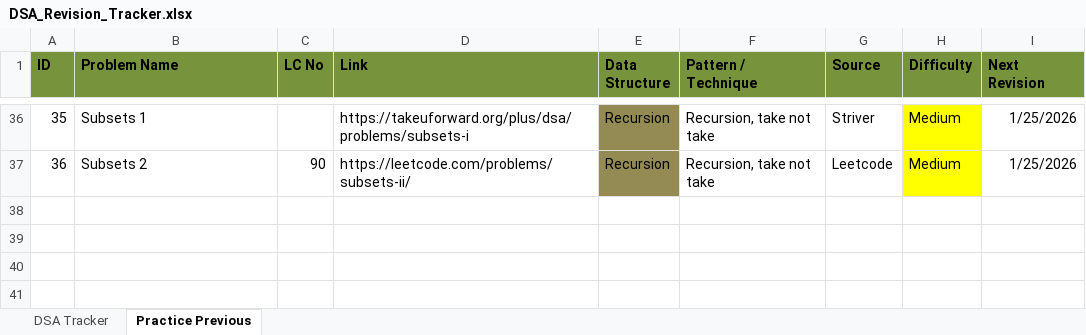
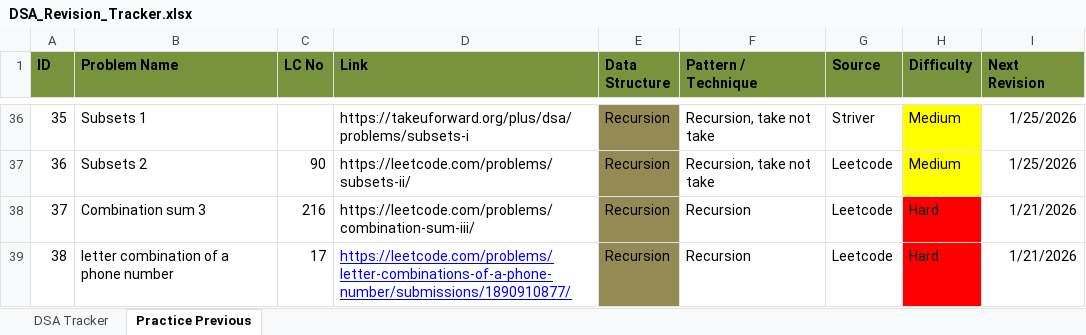
Before and after one commit to soumya007GitHub/DSA, an Excel workbook: DSA_Revision_Tracker.xlsx, sheet Practice Previous, drawn as a sheet; only a part is shown, gaps mark what is left out; values as stored, in another font and other column widths than the file's, no borders; the diff covers the shown part only; the diff names each change by its address in the sheet, - before the commit and + after, or states it on an @@ line.

Commit message:
added 2 new problems solution and updated excel sheet

```diff
--- a/DSA_Revision_Tracker.xlsx (sheet Practice Previous)
+++ b/DSA_Revision_Tracker.xlsx (sheet Practice Previous)
+row 38: 37 | Combination sum 3 | 216 | https://leetcode.com/problems/combination-sum-iii/ | Recursion | Recursion | Leetcode | Hard | 1/21/2026
+row 39: 38 | letter combination of a phone number | 17 | https://leetcode.com/problems/letter-combinations-of-a-phone-number/submissions/1890910877/ | Recursion | Recursion | Leetcode | Hard | 1/21/2026
```
Also changed, not shown: 24 edited cells and cell formats elsewhere in this sheet, 2 other files.
